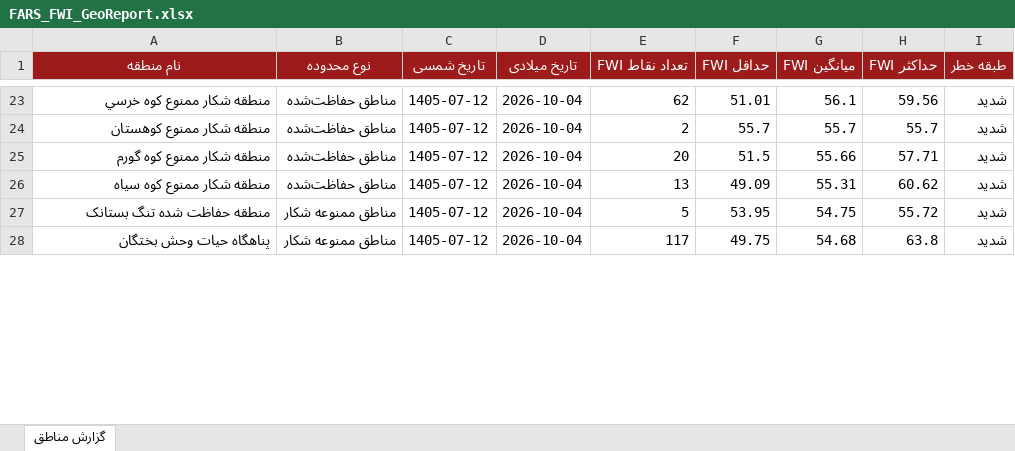
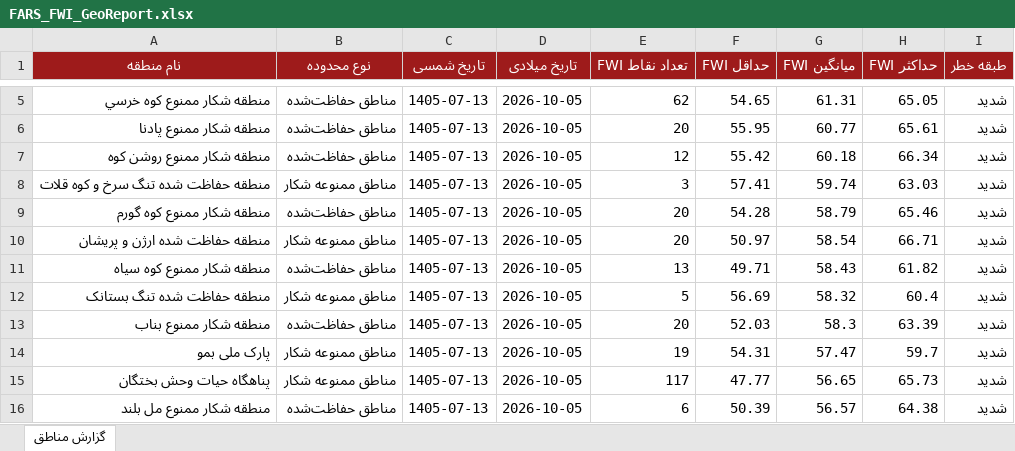
Before and after one commit to hashempoorsadegh214-prog/FARS-FWI, an Excel workbook: data/FARS_FWI_GeoReport.xlsx, sheet گزارش مناطق, drawn as a sheet; only a part is shown, gaps mark what is left out; values as stored, in another font and other column widths than the file's, no borders; conditional formats not drawn; removed rows and columns are numbered as before the commit, all else as after; the diff covers the shown part only; the diff names each change by its address in the sheet, - before the commit and + after, or states it on an @@ line.

```diff
--- a/data/FARS_FWI_GeoReport.xlsx (sheet گزارش مناطق)
+++ b/data/FARS_FWI_GeoReport.xlsx (sheet گزارش مناطق)
-C5 (تاریخ شمسی): 1405-07-12
+C5 (تاریخ شمسی): 1405-07-13
-D5 (تاریخ میلادی): 2026-10-04
+D5 (تاریخ میلادی): 2026-10-05
-F5 (حداقل FWI): 51.01
+F5 (حداقل FWI): 54.65
-G5 (میانگین FWI): 56.1
+G5 (میانگین FWI): 61.31
-H5 (حداکثر FWI): 59.56
+H5 (حداکثر FWI): 65.05
-row 24: منطقه شکار ممنوع کوهستان | مناطق حفاظت‌شده | 1405-07-12 | 2026-10-04 | 2 | 55.7 | 55.7 | 55.7 | شدید
+row 6: منطقه شکار ممنوع پادنا | مناطق حفاظت‌شده | 1405-07-13 | 2026-10-05 | 20 | 55.95 | 60.77 | 65.61 | شدید
+row 7: منطقه شکار ممنوع روشن کوه | مناطق حفاظت‌شده | 1405-07-13 | 2026-10-05 | 12 | 55.42 | 60.18 | 66.34 | شدید
+row 8: منطقه حفاظت شده تنگ سرخ و کوه قلات | مناطق ممنوعه شکار | 1405-07-13 | 2026-10-05 | 3 | 57.41 | 59.74 | 63.03 | شدید
-C9 (تاریخ شمسی): 1405-07-12
+C9 (تاریخ شمسی): 1405-07-13
-D9 (تاریخ میلادی): 2026-10-04
+D9 (تاریخ میلادی): 2026-10-05
-F9 (حداقل FWI): 51.5
+F9 (حداقل FWI): 54.28
-G9 (میانگین FWI): 55.66
+G9 (میانگین FWI): 58.79
-H9 (حداکثر FWI): 57.71
+H9 (حداکثر FWI): 65.46
+row 10: منطقه حفاظت شده ارژن و پريشان | مناطق ممنوعه شکار | 1405-07-13 | 2026-10-05 | 20 | 50.97 | 58.54 | 66.71 | شدید
-C11:C12 (تاریخ شمسی): 1405-07-12
+C11:C12 (تاریخ شمسی): 1405-07-13
-D11:D12 (تاریخ میلادی): 2026-10-04
+D11:D12 (تاریخ میلادی): 2026-10-05
-F11 (حداقل FWI): 49.09
+F11 (حداقل FWI): 49.71
-G11 (میانگین FWI): 55.31
+G11 (میانگین FWI): 58.43
-H11 (حداکثر FWI): 60.62
+H11 (حداکثر FWI): 61.82
-F12 (حداقل FWI): 53.95
+F12 (حداقل FWI): 56.69
-G12 (میانگین FWI): 54.75
+G12 (میانگین FWI): 58.32
-H12 (حداکثر FWI): 55.72
+H12 (حداکثر FWI): 60.4
+row 13: منطقه شکار ممنوع بناب | مناطق حفاظت‌شده | 1405-07-13 | 2026-10-05 | 20 | 52.03 | 58.3 | 63.39 | شدید
+row 14: پارک ملی بمو | مناطق ممنوعه شکار | 1405-07-13 | 2026-10-05 | 19 | 54.31 | 57.47 | 59.7 | شدید
-C15 (تاریخ شمسی): 1405-07-12
+C15 (تاریخ شمسی): 1405-07-13
-D15 (تاریخ میلادی): 2026-10-04
+D15 (تاریخ میلادی): 2026-10-05
-F15 (حداقل FWI): 49.75
+F15 (حداقل FWI): 47.77
-G15 (میانگین FWI): 54.68
+G15 (میانگین FWI): 56.65
-H15 (حداکثر FWI): 63.8
+H15 (حداکثر FWI): 65.73
+row 16: منطقه شکار ممنوع مل بلند | مناطق حفاظت‌شده | 1405-07-13 | 2026-10-05 | 6 | 50.39 | 56.57 | 64.38 | شدید
```
Also changed, not shown: 15 added rows, 21 removed rows and 35 edited cells elsewhere in this sheet, 1 other file.
